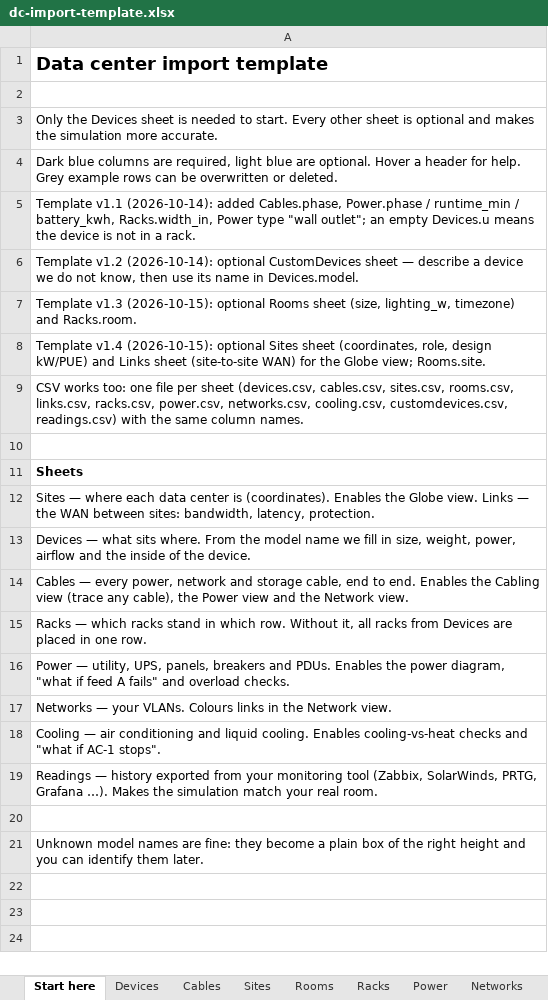
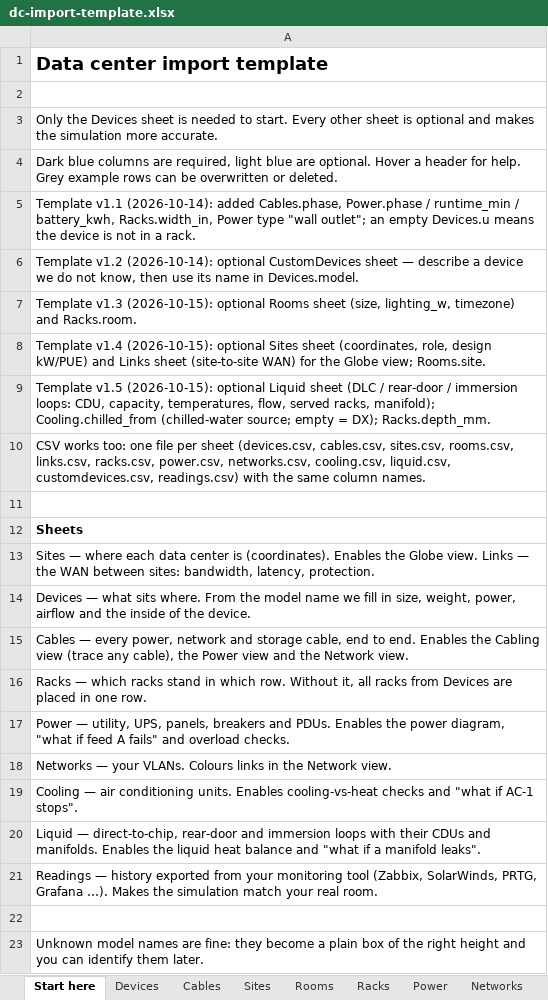
Before and after one commit to lida0407/rack-density-site, an Excel workbook: public/dc/downloads/dc-import-template.xlsx, sheet Start here, drawn as a sheet; values as stored, in another font and other column widths than the file's, no borders; addresses are those after the commit; the diff names each change by its address in the sheet, - before the commit and + after, or states it on an @@ line.

```diff
--- a/public/dc/downloads/dc-import-template.xlsx (sheet Start here)
+++ b/public/dc/downloads/dc-import-template.xlsx (sheet Start here)
-A9: CSV works too: one file per sheet (devices.csv, cables.csv, sites.csv, rooms.csv, links.csv, racks.csv, power.csv, networks.csv, cooling.csv, customdevices.csv, readings.csv) with the same column names.
+A9: Template v1.5 (2026-10-15): optional Liquid sheet (DLC / rear-door / immersion loops: CDU, capacity, temperatures, flow, served racks, manifold); Cooling.chilled_from (chilled-water source; empty = DX); Racks.depth_mm.
+row 10: CSV works too: one file per sheet (devices.csv, cables.csv, sites.csv, rooms.csv, links.csv, racks.csv, power.csv, networks.csv, cooling.csv, liquid.csv, customdevices.csv, readings.csv) with the same column names.
-A19: …air conditioning and liquid cooling. Enables cooling-vs-heat…
+A19: …air conditioning units. Enables cooling-vs-heat…
+row 20: Liquid — direct-to-chip, rear-door and immersion loops with their CDUs and manifolds. Enables the liquid heat balance and "what if a manifold leaks".
```
Also changed, not shown: sheet Racks, sheet Cooling, other sheet tabs, 8 other files.
